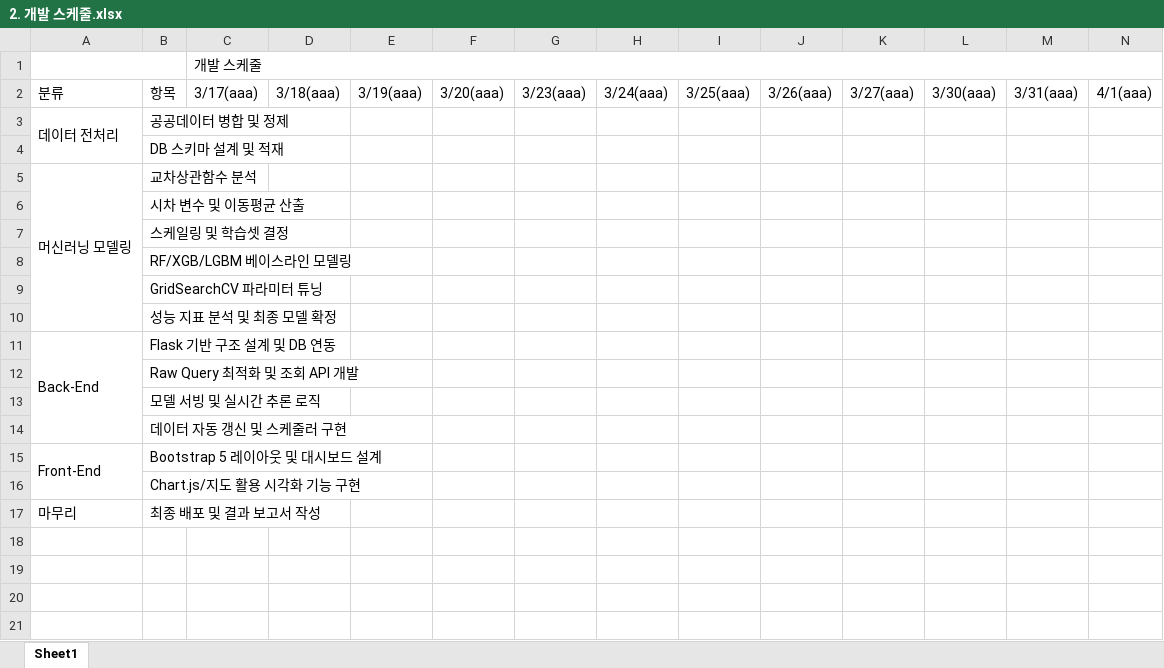
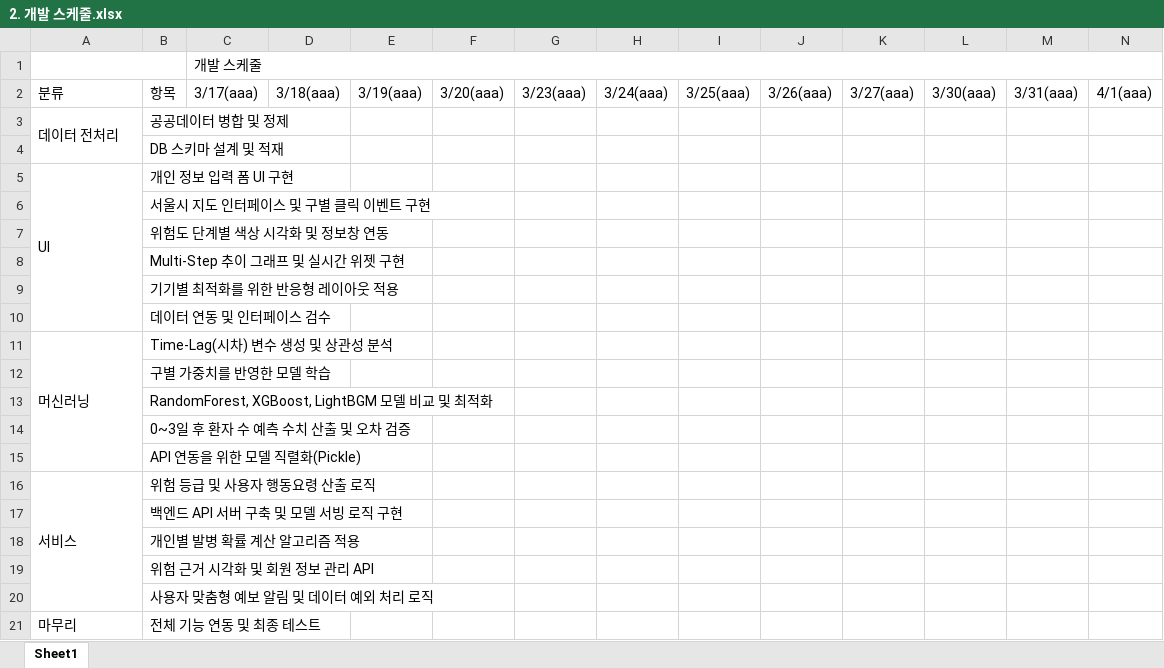
Before and after one commit to ahnjh97/JeongHyunAhn-AI-Project, an Excel workbook: 1차 Project/2. 개발 스케줄.xlsx, sheet Sheet1, drawn as a sheet; only a part is shown; values as stored, in another font and other column widths than the file's, no cell formats; removed rows and columns are numbered as before the commit, all else as after; rows hold the shown columns only; the diff names each change by its address in the sheet, - before the commit and + after, or states it on an @@ line.

Commit message:
개발 스케줄 수정
선생님 피드백 반영하여 수정

```diff
--- a/1차 Project/2. 개발 스케줄.xlsx (sheet Sheet1)
+++ b/1차 Project/2. 개발 스케줄.xlsx (sheet Sheet1)
-row 5: 머신러닝 모델링 | 교차상관함수 분석
+row 5: UI | 개인 정보 입력 폼 UI 구현
-B6: 시차 변수 및 이동평균 산출
+B6: 서울시 지도 인터페이스 및 구별 클릭 이벤트 구현
-B7: 스케일링 및 학습셋 결정
+B7: 위험도 단계별 색상 시각화 및 정보창 연동
-B8: RF/XGB/LGBM 베이스라인 모델링
+B8: Multi-Step 추이 그래프 및 실시간 위젯 구현
-B9: GridSearchCV 파라미터 튜닝
+B9: 기기별 최적화를 위한 반응형 레이아웃 적용
-B10: 성능 지표 분석 및 최종 모델 확정
+B10: 데이터 연동 및 인터페이스 검수
-row 11: Back-End | Flask 기반 구조 설계 및 DB 연동
+row 11: 머신러닝 | Time-Lag(시차) 변수 생성 및 상관성 분석
-B12: Raw Query 최적화 및 조회 API 개발
+B12: 구별 가중치를 반영한 모델 학습
-B13: 모델 서빙 및 실시간 추론 로직
+B13: RandomForest, XGBoost, LightBGM 모델 비교 및 최적화
-B14: 데이터 자동 갱신 및 스케줄러 구현
+B14: 0~3일 후 환자 수 예측 수치 산출 및 오차 검증
-row 15: Front-End | Bootstrap 5 레이아웃 및 대시보드 설계
-B15: Chart.js/지도 활용 시각화 기능 구현
+B15: API 연동을 위한 모델 직렬화(Pickle)
+row 16: 서비스 | 위험 등급 및 사용자 행동요령 산출 로직
+row 17:  | 백엔드 API 서버 구축 및 모델 서빙 로직 구현
+row 18:  | 개인별 발병 확률 계산 알고리즘 적용
+row 19:  | 위험 근거 시각화 및 회원 정보 관리 API
+row 20:  | 사용자 맞춤형 예보 알림 및 데이터 예외 처리 로직
-B21: 최종 배포 및 결과 보고서 작성
+B21: 전체 기능 연동 및 최종 테스트
```
Also changed, not shown: cell formats.
